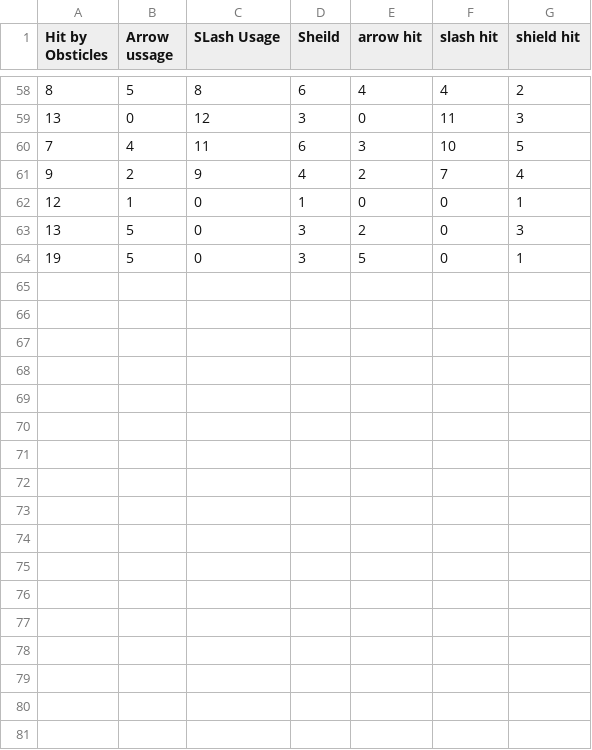
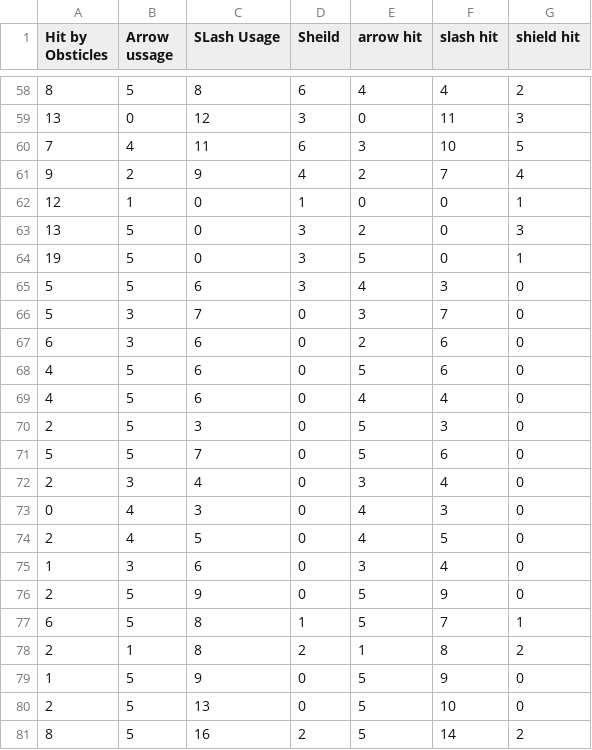
Before and after one commit to RamilHinshaw/ICT-GameJam-SU-2021, a CSV file: Assets/telemetrics.csv, drawn as a sheet; only a part is shown, gaps mark what is left out.

Commit message:
Level changes and data!

```diff
--- a/Assets/telemetrics.csv
+++ b/Assets/telemetrics.csv
@@ -64 +64,18 @@ Hit by Obsticles,Arrow ussage,SLash Usage,Sheild,arrow hit,slash hit,shield hit
 19,5,0,3,5,0,1
+5,5,6,3,4,3,0
+5,3,7,0,3,7,0
+6,3,6,0,2,6,0
+4,5,6,0,5,6,0
+4,5,6,0,4,4,0
+2,5,3,0,5,3,0
+5,5,7,0,5,6,0
+2,3,4,0,3,4,0
+0,4,3,0,4,3,0
+2,4,5,0,4,5,0
+1,3,6,0,3,4,0
+2,5,9,0,5,9,0
+6,5,8,1,5,7,1
+2,1,8,2,1,8,2
+1,5,9,0,5,9,0
+2,5,13,0,5,10,0
+8,5,16,2,5,14,2
```
Also changed, not shown: 3 other files.
